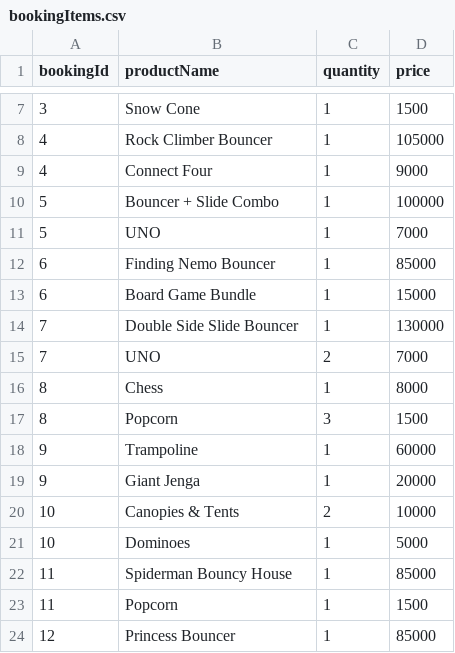
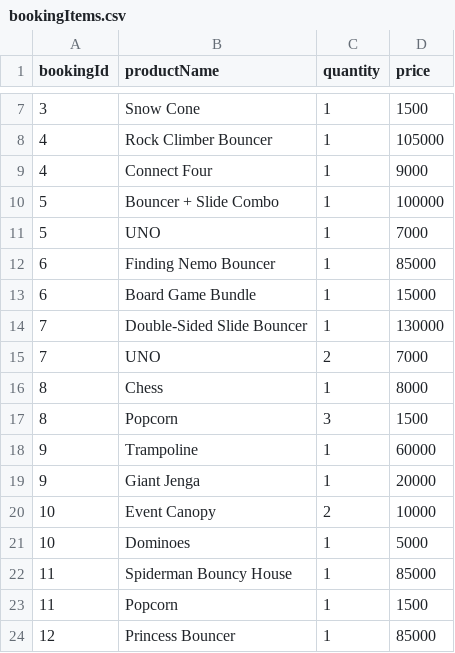
Before and after one commit to nanaabaackah/reebs-website, a CSV file: data/bookingItems.csv, drawn as a sheet; only a part is shown, gaps mark what is left out.

```diff
--- a/data/bookingItems.csv
+++ b/data/bookingItems.csv
@@ -13,3 +13,3 @@ bookingId,productName,quantity,price
 6,Board Game Bundle,1,15000
-7,Double Side Slide Bouncer,1,130000
+7,Double-Sided Slide Bouncer,1,130000
 7,UNO,2,7000
@@ -19,3 +19,3 @@ bookingId,productName,quantity,price
 9,Giant Jenga,1,20000
-10,Canopies & Tents,2,10000
+10,Event Canopy,2,10000
 10,Dominoes,1,5000
```
Also changed, not shown: data/timesheets.csv, data/users.csv, 12 other files.
